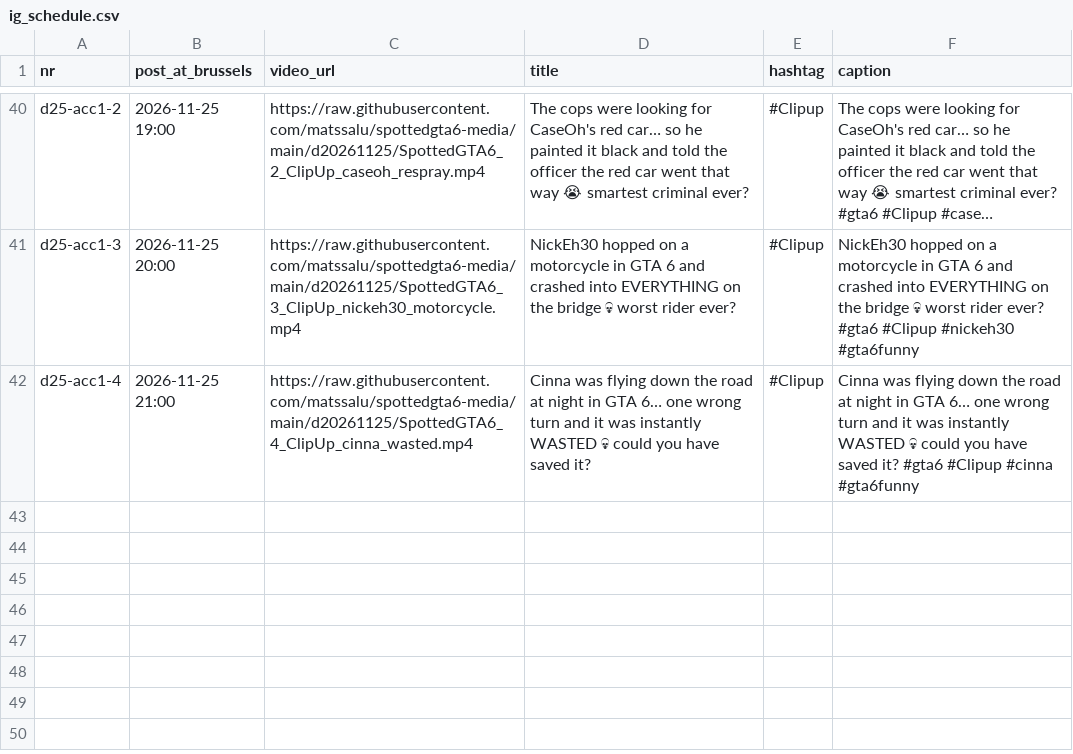
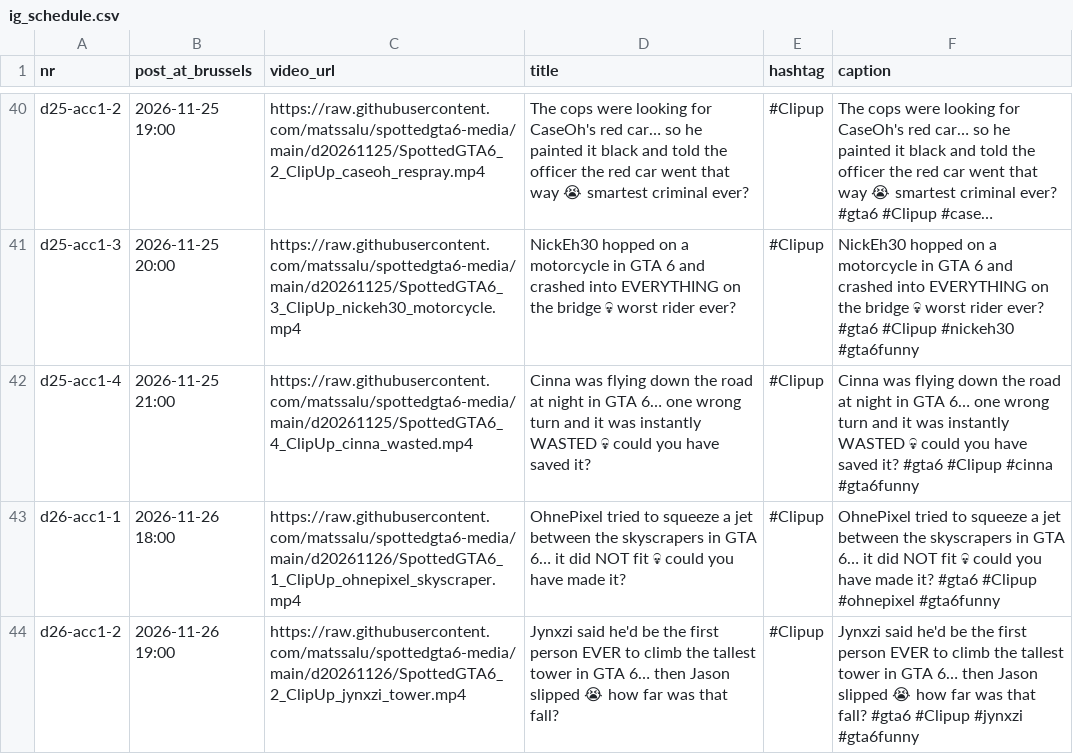
Before and after one commit to matssalu/spottedgta6-media, a CSV file: ig_schedule.csv, drawn as a sheet; only a part is shown, gaps mark what is left out; long unchanged cells end in …; the diff names each change by its address in the sheet, - before the commit and + after, or states it on an @@ line.

```diff
--- a/ig_schedule.csv
+++ b/ig_schedule.csv
+row 43: d26-acc1-1 | 2026-11-26 18:00 | https://raw.githubusercontent.com/matssalu/spottedgta6-media/main/d20261126/SpottedGTA6_1_ClipUp_ohnepixel_skyscraper.mp4 | OhnePixel tried to squeeze a jet between the skyscrapers in GTA 6… it did NOT fit 💀 could you have made it? | #Clipup | OhnePixel tried to squeeze a jet between the skyscrapers in GTA 6… it did NOT fit 💀 could you have made it? #gta6 #Clipup #ohnepixel #gta6funny
+row 44: d26-acc1-2 | 2026-11-26 19:00 | https://raw.githubusercontent.com/matssalu/spottedgta6-media/main/d20261126/SpottedGTA6_2_ClipUp_jynxzi_tower.mp4 | Jynxzi said he'd be the first person EVER to climb the tallest tower in GTA 6… then Jason slipped 😭 how far was that fall? | #Clipup | Jynxzi said he'd be the first person EVER to climb the tallest tower in GTA 6… then Jason slipped 😭 how far was that fall? #gta6 #Clipup #jynxzi #gta6funny
```
Also changed, not shown: ig2_schedule.csv, tools/competitors.csv, 17 other files.
